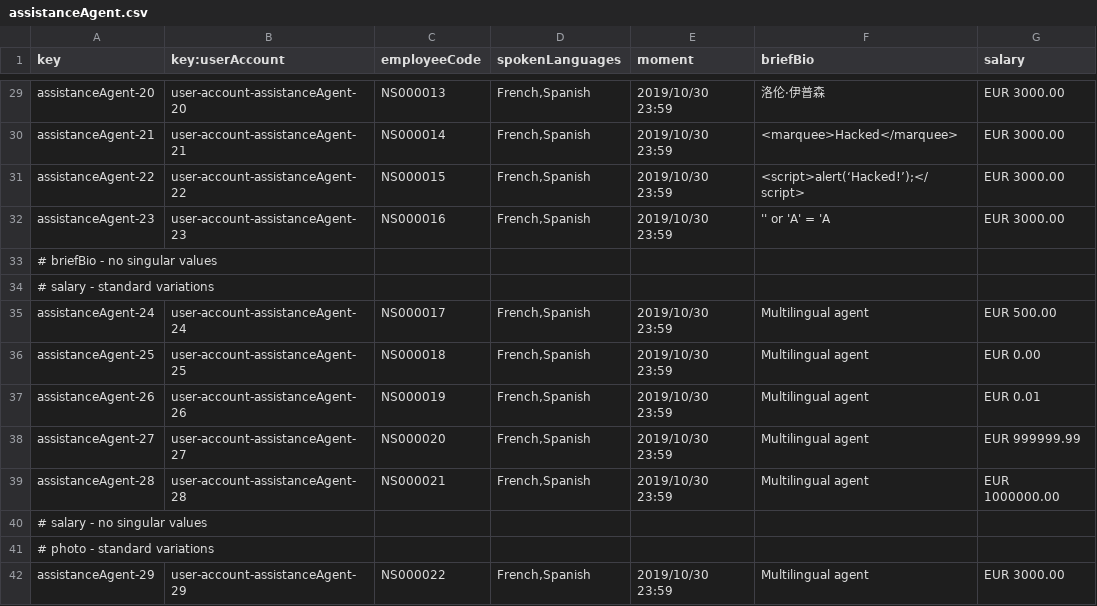
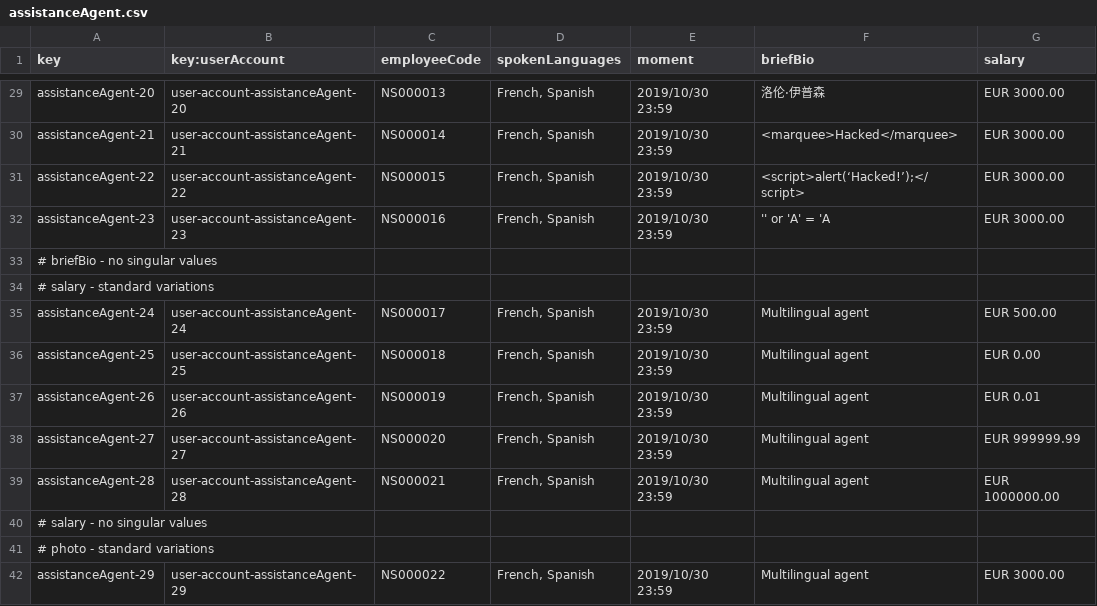
Before and after one commit to ManunGar/Acme-ANS-D04, a CSV file: src/main/resources/WEB-INF/data/sample/assistanceAgent.csv, drawn as a sheet; only a part is shown, gaps mark what is left out; the diff covers the shown part only; the diff names each change by its address in the sheet, - before the commit and + after, or states it on an @@ line.

```diff
--- a/src/main/resources/WEB-INF/data/sample/assistanceAgent.csv
+++ b/src/main/resources/WEB-INF/data/sample/assistanceAgent.csv
-D29:D32 (spokenLanguages): French,Spanish
+D29:D32 (spokenLanguages): French, Spanish
-D35:D39 (spokenLanguages): French,Spanish
+D35:D39 (spokenLanguages): French, Spanish
-D42 (spokenLanguages): French,Spanish
+D42 (spokenLanguages): French, Spanish
```
Also changed, not shown: 34 edited cells elsewhere in this file, 3 other files.
